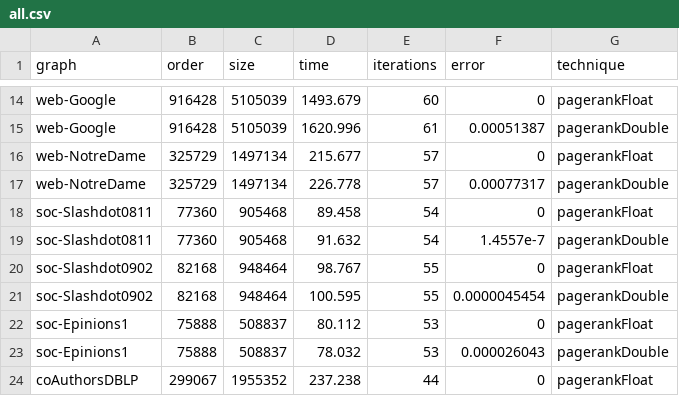
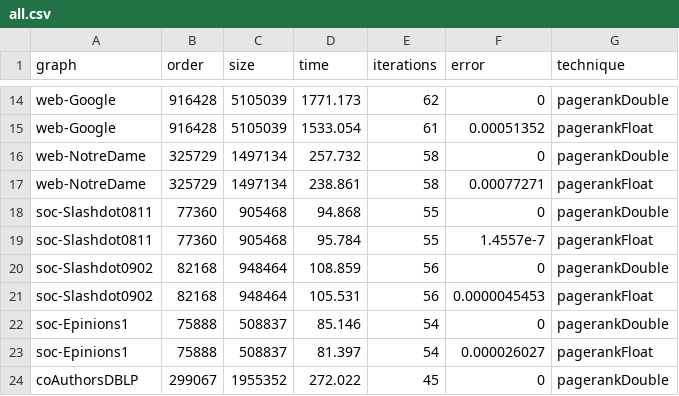
Before and after one commit to puzzlef/pagerank-datatype, a CSV file: out/all.csv, drawn as a sheet; only a part is shown, gaps mark what is left out; the diff covers the shown part only.

```diff
--- a/out/all.csv
+++ b/out/all.csv
@@ -14,11 +14,11 @@ graph,order,size,time,iterations,error,technique
-"web-Google","916428","5105039","1493.679","60","0","pagerankFloat"
-"web-Google","916428","5105039","1620.996","61","0.00051387","pagerankDouble"
-"web-NotreDame","325729","1497134","215.677","57","0","pagerankFloat"
-"web-NotreDame","325729","1497134","226.778","57","0.00077317","pagerankDouble"
-"soc-Slashdot0811","77360","905468","89.458","54","0","pagerankFloat"
-"soc-Slashdot0811","77360","905468","91.632","54","1.4557e-7","pagerankDouble"
-"soc-Slashdot0902","82168","948464","98.767","55","0","pagerankFloat"
-"soc-Slashdot0902","82168","948464","100.595","55","0.0000045454","pagerankDouble"
-"soc-Epinions1","75888","508837","80.112","53","0","pagerankFloat"
-"soc-Epinions1","75888","508837","78.032","53","0.000026043","pagerankDouble"
-"coAuthorsDBLP","299067","1955352","237.238","44","0","pagerankFloat"
+"web-Google","916428","5105039","1771.173","62","0","pagerankDouble"
+"web-Google","916428","5105039","1533.054","61","0.00051352","pagerankFloat"
+"web-NotreDame","325729","1497134","257.732","58","0","pagerankDouble"
+"web-NotreDame","325729","1497134","238.861","58","0.00077271","pagerankFloat"
+"soc-Slashdot0811","77360","905468","94.868","55","0","pagerankDouble"
+"soc-Slashdot0811","77360","905468","95.784","55","1.4557e-7","pagerankFloat"
+"soc-Slashdot0902","82168","948464","108.859","56","0","pagerankDouble"
+"soc-Slashdot0902","82168","948464","105.531","56","0.0000045453","pagerankFloat"
+"soc-Epinions1","75888","508837","85.146","54","0","pagerankDouble"
+"soc-Epinions1","75888","508837","81.397","54","0.000026027","pagerankFloat"
+"coAuthorsDBLP","299067","1955352","272.022","45","0","pagerankDouble"
```
Also changed, not shown: 102 edited cells elsewhere in this file, 1 other file.
